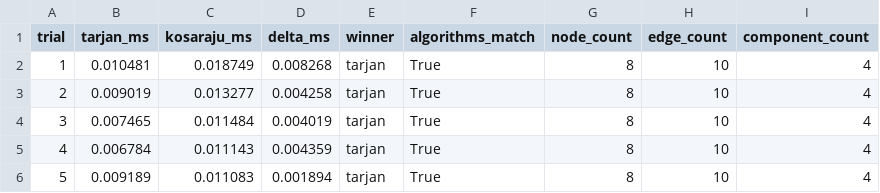
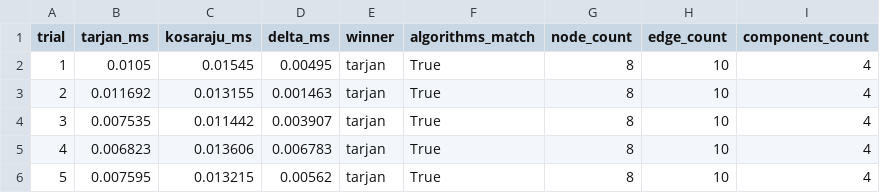
Before and after one commit to NEUJEANS/cs-portfolio-projects, a CSV file: docs/artifacts/tarjan-scc-lab/sample-compare.csv, drawn as a sheet.

Commit message:
feat(tarjan-scc-lab): add benchmark html dashboard artifacts

```diff
--- a/docs/artifacts/tarjan-scc-lab/sample-compare.csv
+++ b/docs/artifacts/tarjan-scc-lab/sample-compare.csv
@@ -1,6 +1,6 @@
 trial,tarjan_ms,kosaraju_ms,delta_ms,winner,algorithms_match,node_count,edge_count,component_count
-1,0.010481,0.018749,0.008268,tarjan,True,8,10,4
-2,0.009019,0.013277,0.004258,tarjan,True,8,10,4
-3,0.007465,0.011484,0.004019,tarjan,True,8,10,4
-4,0.006784,0.011143,0.004359,tarjan,True,8,10,4
-5,0.009189,0.011083,0.001894,tarjan,True,8,10,4
+1,0.0105,0.01545,0.00495,tarjan,True,8,10,4
+2,0.011692,0.013155,0.001463,tarjan,True,8,10,4
+3,0.007535,0.011442,0.003907,tarjan,True,8,10,4
+4,0.006823,0.013606,0.006783,tarjan,True,8,10,4
+5,0.007595,0.013215,0.00562,tarjan,True,8,10,4
```
Also changed, not shown: 10 other files.
